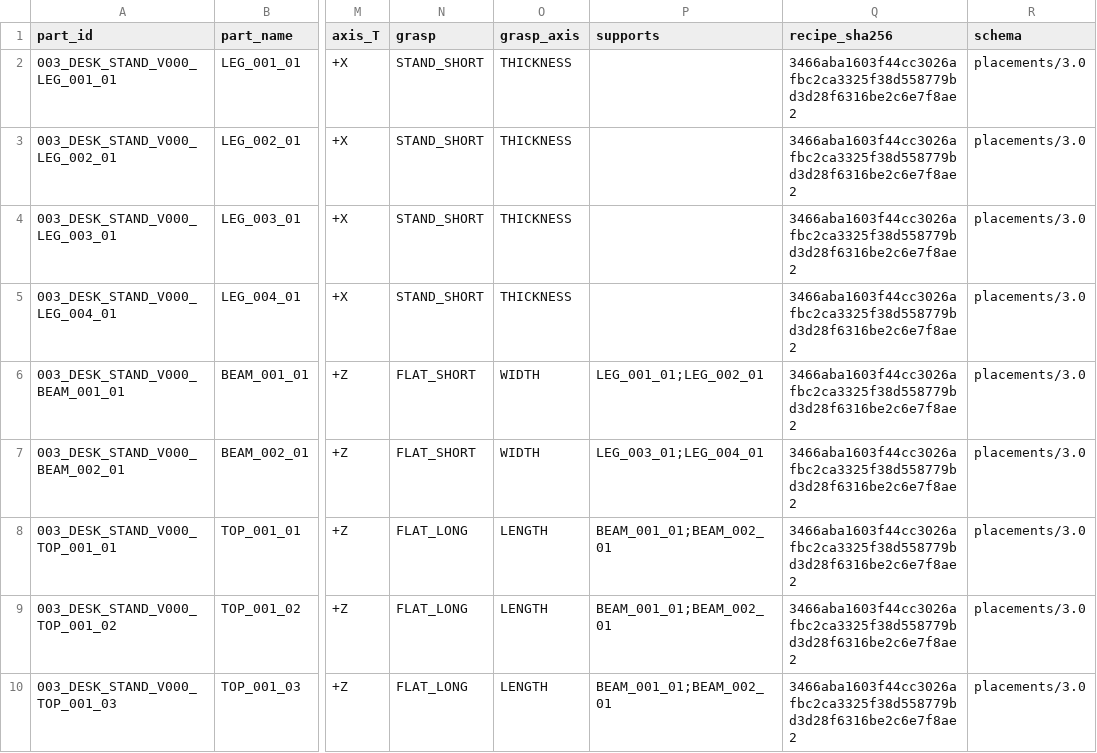
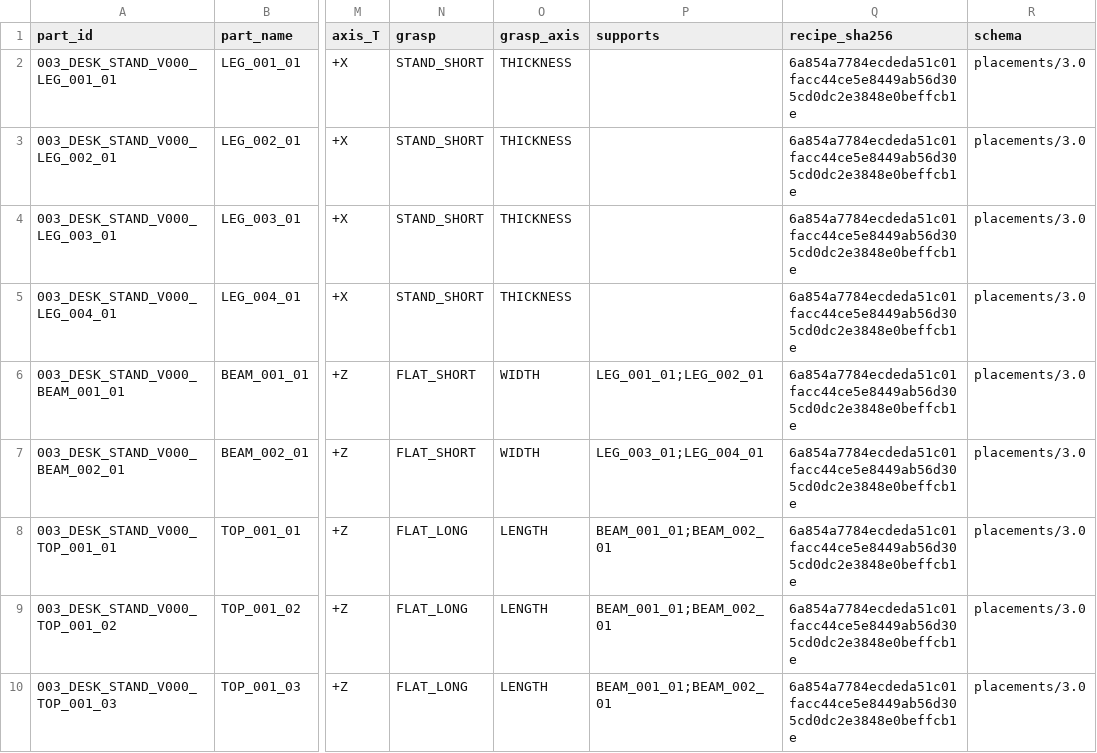
Before and after one commit to hwang-injae/rokey_9_pjt2_D2, a CSV file: src/recipe_manager/recipes/003_DESK_STAND_V000_placements.csv, drawn as a sheet; only a part is shown, gaps mark what is left out; the diff names each change by its address in the sheet, - before the commit and + after, or states it on an @@ line.

```diff
--- a/src/recipe_manager/recipes/003_DESK_STAND_V000_placements.csv
+++ b/src/recipe_manager/recipes/003_DESK_STAND_V000_placements.csv
-Q2:Q10 (recipe_sha256): 3466aba1603f44cc3026afbc2ca3325f38d558779bd3d28f6316be2c6e7f8ae2
+Q2:Q10 (recipe_sha256): 6a854a7784ecdeda51c01facc44ce5e8449ab56d305cd0dc2e3848e0beffcb1e
```
Also changed, not shown: 18 other files.
